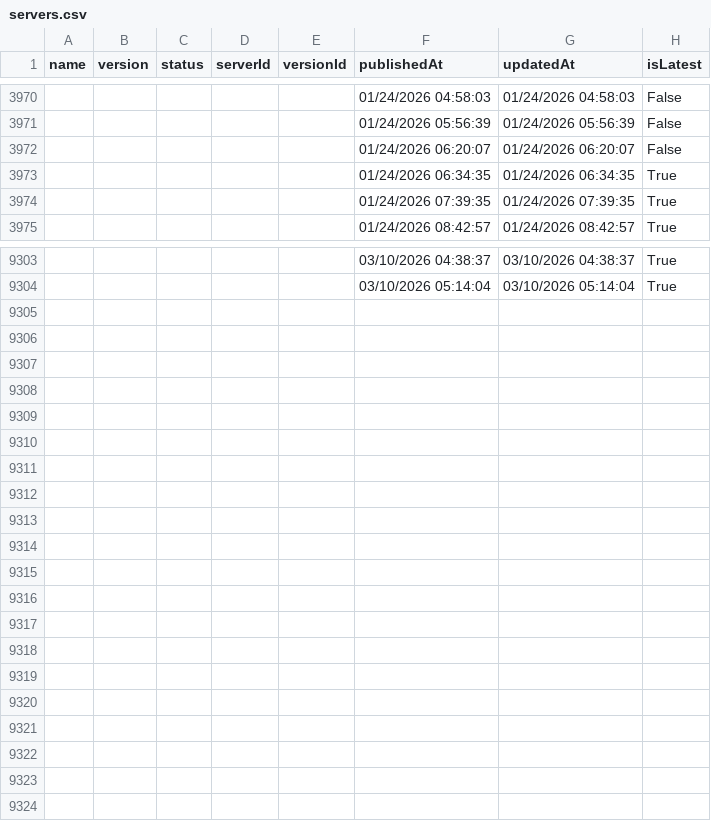
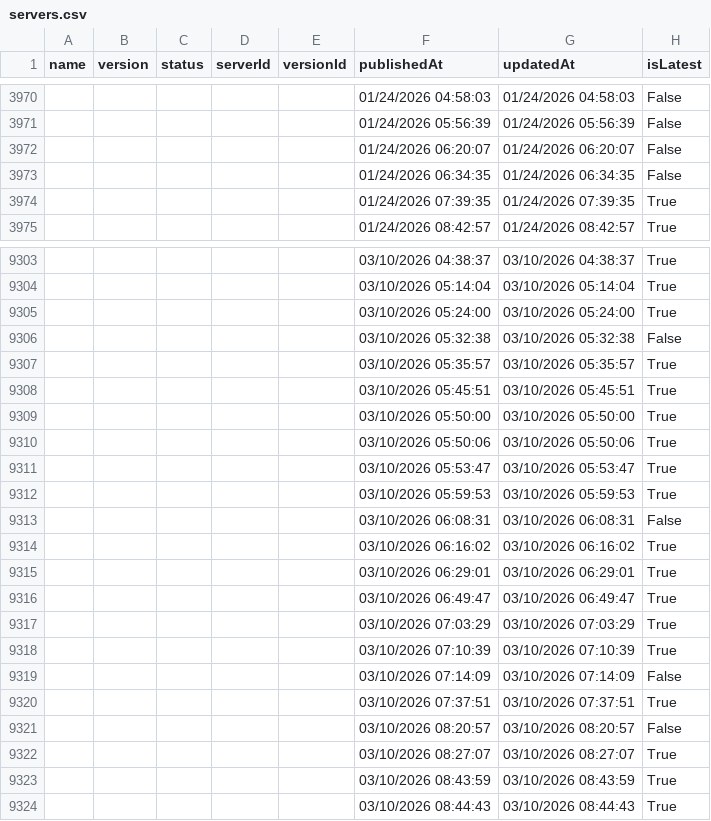
Before and after one commit to joelverhagen/mcp-insights, a CSV file: servers.csv, drawn as a sheet; only a part is shown, gaps mark what is left out; the diff covers the shown part only.

```diff
--- a/servers.csv
+++ b/servers.csv
@@ -3972,3 +3972,3 @@
 ,,,,,"01/24/2026 06:20:07","01/24/2026 06:20:07","False"
-,,,,,"01/24/2026 06:34:35","01/24/2026 06:34:35","True"
+,,,,,"01/24/2026 06:34:35","01/24/2026 06:34:35","False"
 ,,,,,"01/24/2026 07:39:35","01/24/2026 07:39:35","True"
@@ -9304 +9304,21 @@
 ,,,,,"03/10/2026 05:14:04","03/10/2026 05:14:04","True"
+,,,,,"03/10/2026 05:24:00","03/10/2026 05:24:00","True"
+,,,,,"03/10/2026 05:32:38","03/10/2026 05:32:38","False"
+,,,,,"03/10/2026 05:35:57","03/10/2026 05:35:57","True"
+,,,,,"03/10/2026 05:45:51","03/10/2026 05:45:51","True"
+,,,,,"03/10/2026 05:50:00","03/10/2026 05:50:00","True"
+,,,,,"03/10/2026 05:50:06","03/10/2026 05:50:06","True"
+,,,,,"03/10/2026 05:53:47","03/10/2026 05:53:47","True"
+,,,,,"03/10/2026 05:59:53","03/10/2026 05:59:53","True"
+,,,,,"03/10/2026 06:08:31","03/10/2026 06:08:31","False"
+,,,,,"03/10/2026 06:16:02","03/10/2026 06:16:02","True"
+,,,,,"03/10/2026 06:29:01","03/10/2026 06:29:01","True"
+,,,,,"03/10/2026 06:49:47","03/10/2026 06:49:47","True"
+,,,,,"03/10/2026 07:03:29","03/10/2026 07:03:29","True"
+,,,,,"03/10/2026 07:10:39","03/10/2026 07:10:39","True"
+,,,,,"03/10/2026 07:14:09","03/10/2026 07:14:09","False"
+,,,,,"03/10/2026 07:37:51","03/10/2026 07:37:51","True"
+,,,,,"03/10/2026 08:20:57","03/10/2026 08:20:57","False"
+,,,,,"03/10/2026 08:27:07","03/10/2026 08:27:07","True"
+,,,,,"03/10/2026 08:43:59","03/10/2026 08:43:59","True"
+,,,,,"03/10/2026 08:44:43","03/10/2026 08:44:43","True"
```
Also changed, not shown: 8 edited cells elsewhere in this file, 3 other files.
